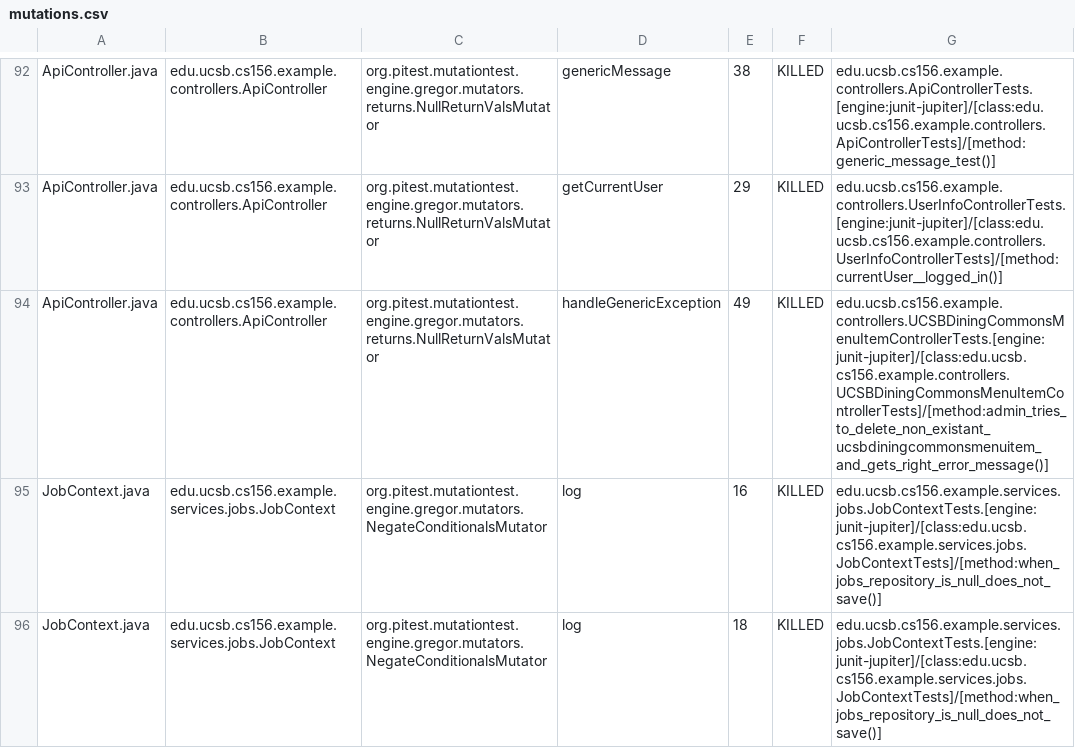
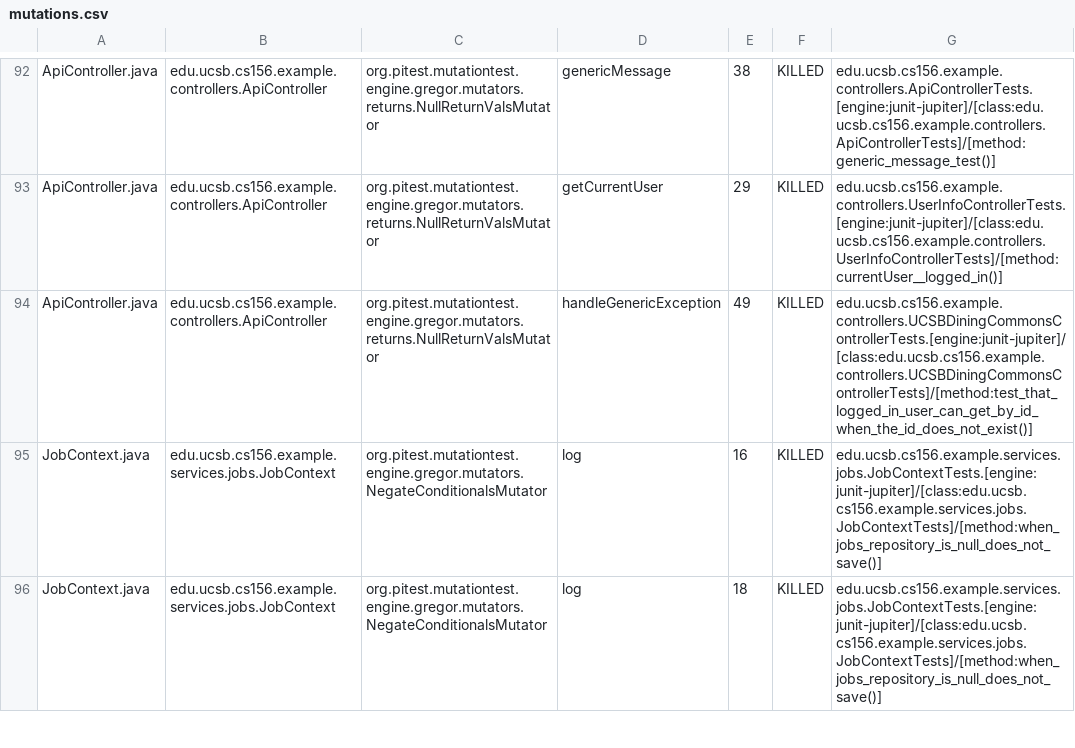
Before and after one commit to ucsb-cs156-s25/team02-s25-11, a CSV file: prs/63/pitest/mutations.csv, drawn as a sheet; only a part is shown, gaps mark what is left out.

Commit message:
Deploying to gh-pages from @ ucsb-cs156-s25/team02-s25-11@1b3e2c16e64c5a6d1177144d1c79aee9c082f335 🚀

```diff
--- a/prs/63/pitest/mutations.csv
+++ b/prs/63/pitest/mutations.csv
@@ -93,3 +93,3 @@ ApiController.java,edu.ucsb.cs156.example.controllers.ApiController,org.pitest.m
 ApiController.java,edu.ucsb.cs156.example.controllers.ApiController,org.pitest.mutationtest.engine.gregor.mutators.returns.NullReturnValsMutator,getCurrentUser,29,KILLED,edu.ucsb.cs156.example.controllers.UserInfoControllerTests.[engine:junit-jupiter]/[class:edu.ucsb.cs156.example.controllers.UserInfoControllerTests]/[method:currentUser__logged_in()]
-ApiController.java,edu.ucsb.cs156.example.controllers.ApiController,org.pitest.mutationtest.engine.gregor.mutators.returns.NullReturnValsMutator,handleGenericException,49,KILLED,edu.ucsb.cs156.example.controllers.UCSBDiningCommonsMenuItemControllerTests.[engine:junit-jupiter]/[class:edu.ucsb.cs156.example.controllers.UCSBDiningCommonsMenuItemControllerTests]/[method:admin_tries_to_delete_non_existant_ucsbdiningcommonsmenuitem_and_gets_right_error_message()]
+ApiController.java,edu.ucsb.cs156.example.controllers.ApiController,org.pitest.mutationtest.engine.gregor.mutators.returns.NullReturnValsMutator,handleGenericException,49,KILLED,edu.ucsb.cs156.example.controllers.UCSBDiningCommonsControllerTests.[engine:junit-jupiter]/[class:edu.ucsb.cs156.example.controllers.UCSBDiningCommonsControllerTests]/[method:test_that_logged_in_user_can_get_by_id_when_the_id_does_not_exist()]
 JobContext.java,edu.ucsb.cs156.example.services.jobs.JobContext,org.pitest.mutationtest.engine.gregor.mutators.NegateConditionalsMutator,log,16,KILLED,edu.ucsb.cs156.example.services.jobs.JobContextTests.[engine:junit-jupiter]/[class:edu.ucsb.cs156.example.services.jobs.JobContextTests]/[method:when_jobs_repository_is_null_does_not_save()]
```
Also changed, not shown: 16 other files.
